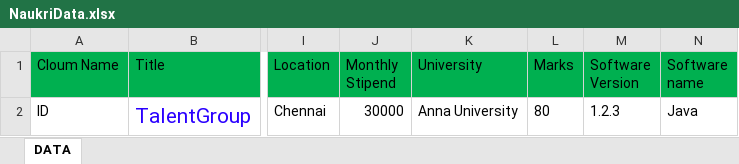
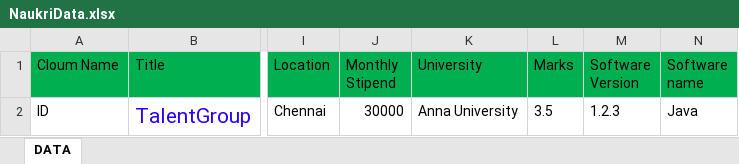
Before and after one commit to talentjspoct/NaukriProject, an Excel workbook: target/test-classes/Excel/NaukriData.xlsx, sheet DATA, drawn as a sheet; only a part is shown, gaps mark what is left out; values as stored, in another font and other column widths than the file's, no borders; the diff names each change by its address in the sheet, - before the commit and + after, or states it on an @@ line.

Commit message:
Modified the xpath and updated the excel files

```diff
--- a/target/test-classes/Excel/NaukriData.xlsx (sheet DATA)
+++ b/target/test-classes/Excel/NaukriData.xlsx (sheet DATA)
-L2 (Marks): 80
+L2 (Marks): 3.5
```
Also changed, not shown: 6 other files.
